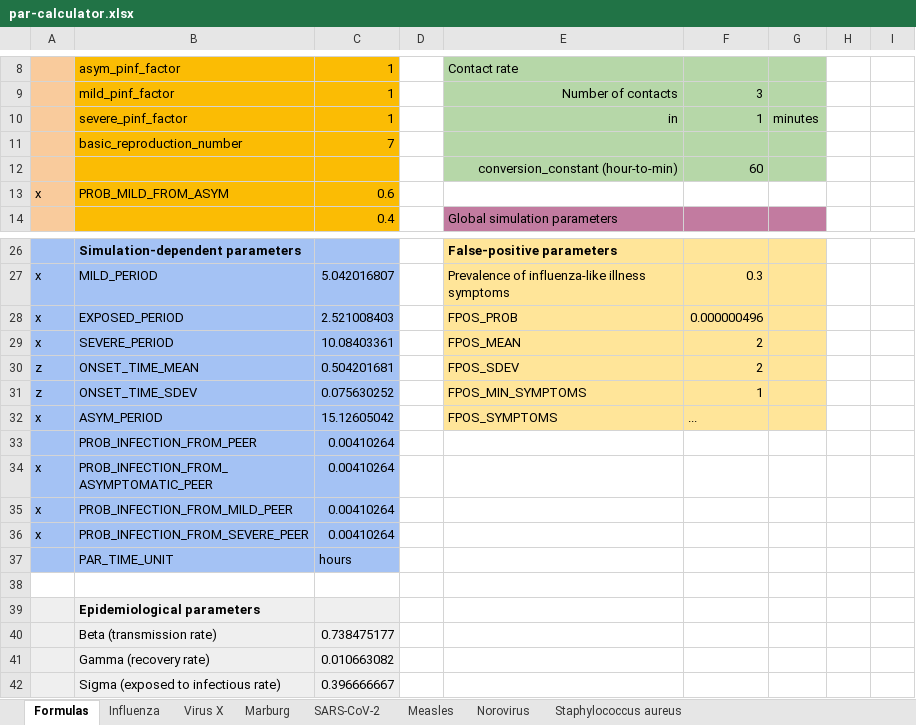
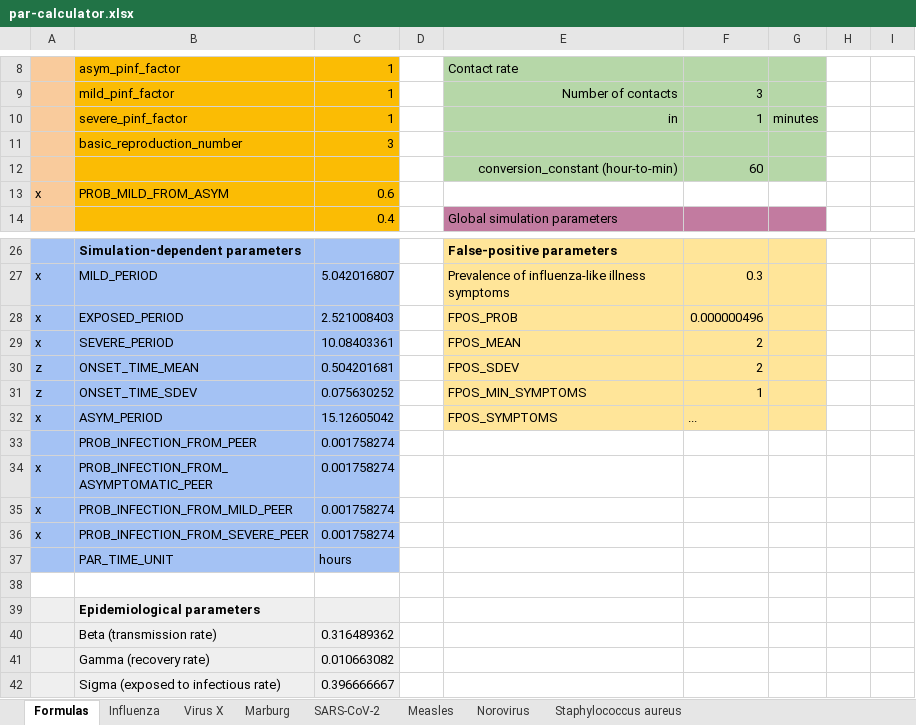
Before and after one commit to colabobio/oo-parameters, an Excel workbook: generation/par-calculator.xlsx, sheet Formulas, drawn as a sheet; only a part is shown, gaps mark what is left out; values as stored, in another font and other column widths than the file's, no borders; the diff names each change by its address in the sheet, - before the commit and + after, or states it on an @@ line.

```diff
--- a/generation/par-calculator.xlsx (sheet Formulas)
+++ b/generation/par-calculator.xlsx (sheet Formulas)
-C11: 7
+C11: 3
-C33:C36: 0.00410264
+C33:C36: 0.001758274
-C40: 0.738475177
+C40: 0.316489362
```
Also changed, not shown: 1 other file.
